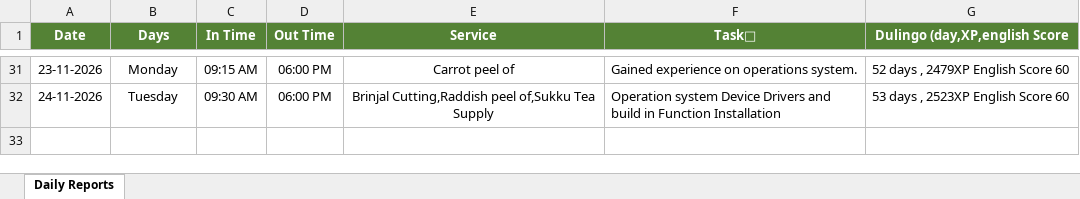
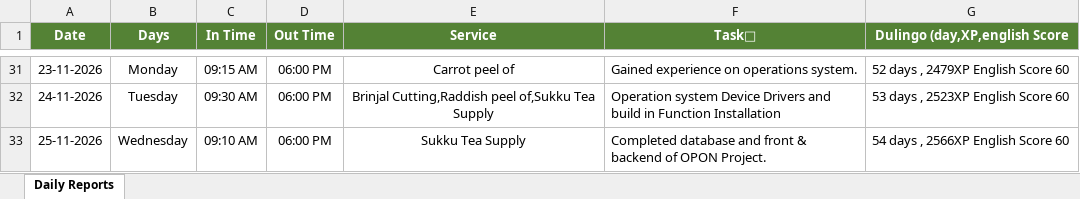
Before and after one commit to rssuryakkl/Report_Automation, an Excel workbook: Daily_report.xlsx, sheet Daily Reports, drawn as a sheet; only a part is shown, gaps mark what is left out; values as stored, in another font and other column widths than the file's, no borders; the diff names each change by its address in the sheet, - before the commit and + after, or states it on an @@ line.

Commit message:
chore: update Report for 25-11-2026 via Cloud App [skip ci]

```diff
--- a/Daily_report.xlsx (sheet Daily Reports)
+++ b/Daily_report.xlsx (sheet Daily Reports)
+row 33: 25-11-2026 | Wednesday | 09:10 AM | 06:00 PM | Sukku Tea Supply | Completed database and front & backend of OPON Project. | 54 days , 2566XP English Score 60
```
